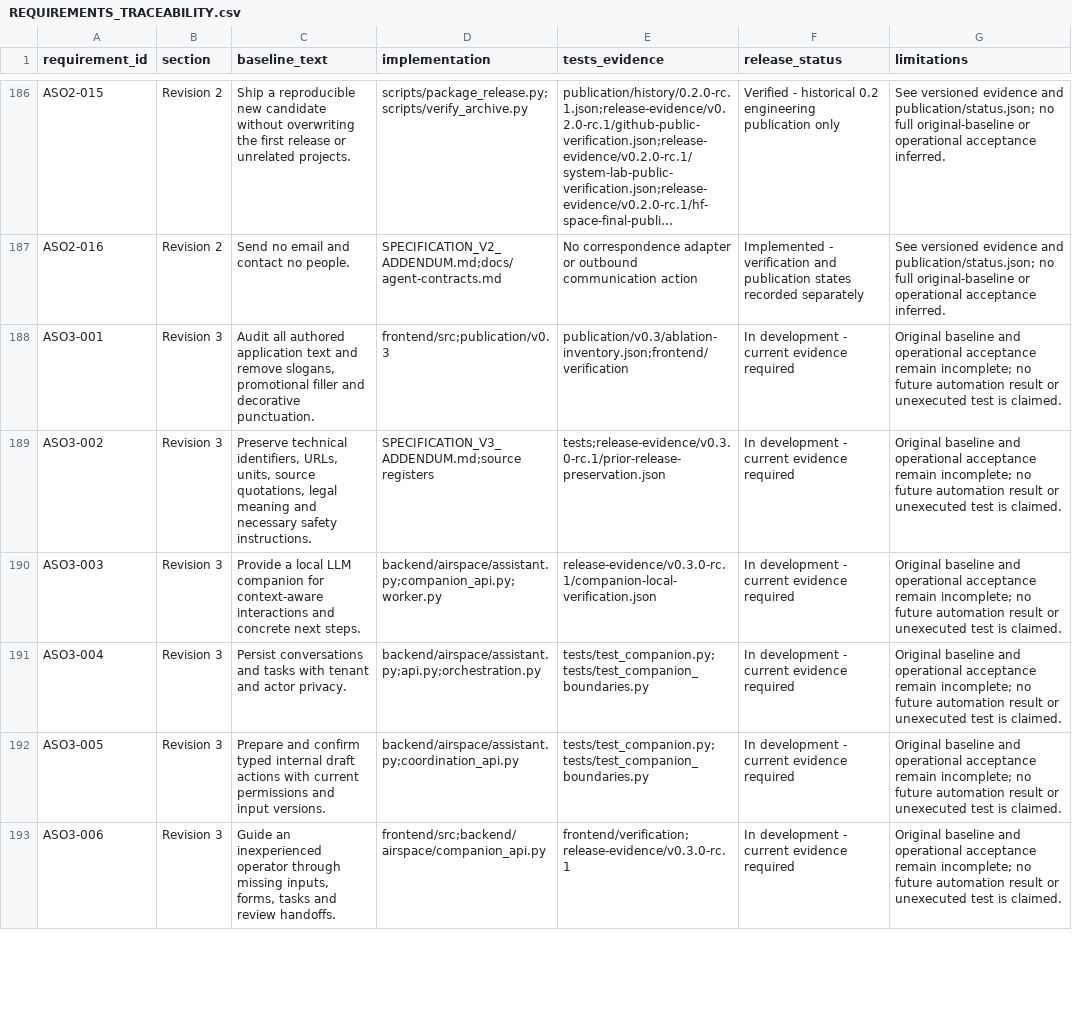
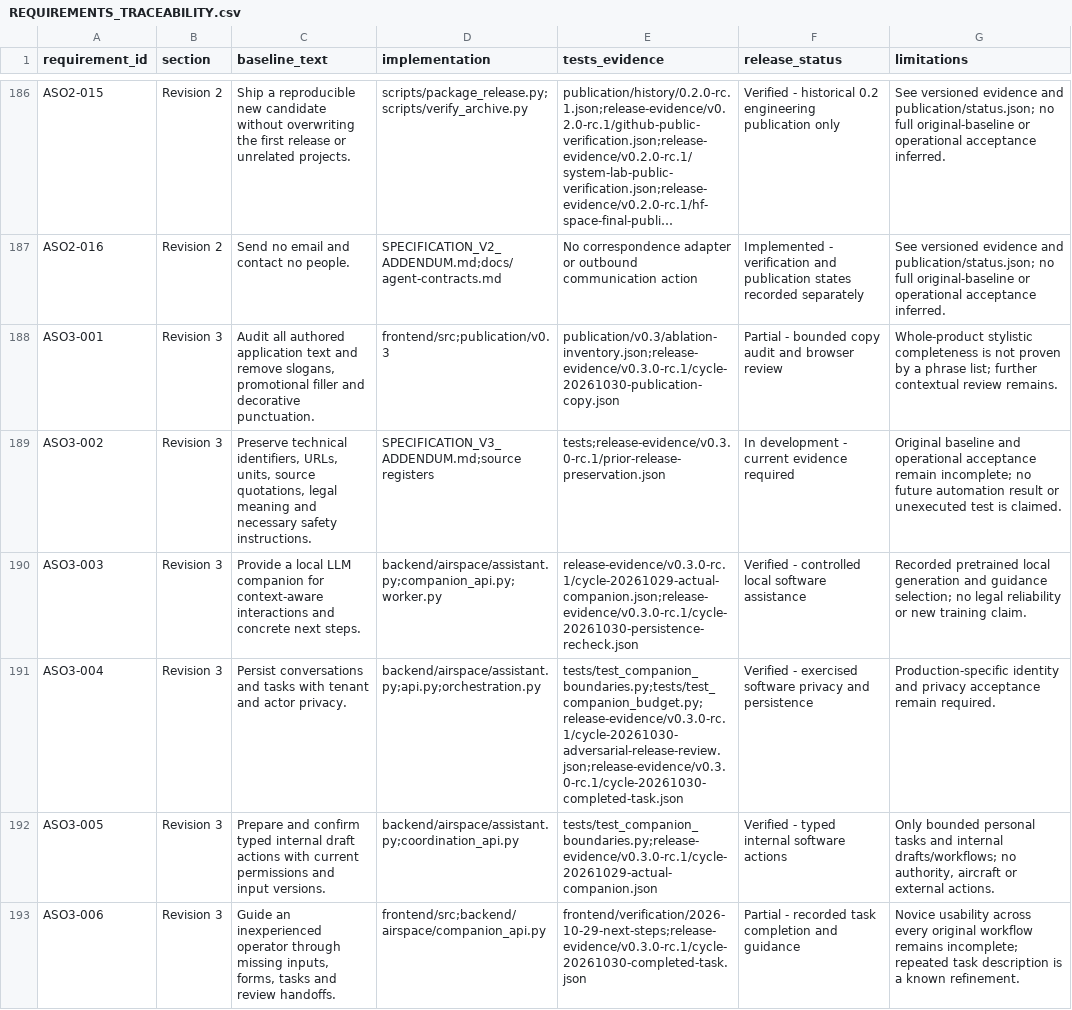
Before and after one commit to michelegiletto-beep/airspace-operations, a CSV file: REQUIREMENTS_TRACEABILITY.csv, drawn as a sheet; only a part is shown, gaps mark what is left out; long unchanged cells end in …; the diff covers the shown part only; the diff names each change by its address in the sheet, - before the commit and + after, or states it on an @@ line.

Commit message:
Publish verified 0.3 handover, release screenshots and strict Site evidence

```diff
--- a/REQUIREMENTS_TRACEABILITY.csv
+++ b/REQUIREMENTS_TRACEABILITY.csv
-E188 (tests_evidence): publication/v0.3/ablation-inventory.json;frontend/verification
+E188 (tests_evidence): publication/v0.3/ablation-inventory.json;release-evidence/v0.3.0-rc.1/cycle-20261030-publication-copy.json
-F188 (release_status): In development - current evidence required
+F188 (release_status): Partial - bounded copy audit and browser review
-G188 (limitations): Original baseline and operational acceptance remain incomplete; no future automation result or unexecuted test is claimed.
+G188 (limitations): Whole-product stylistic completeness is not proven by a phrase list; further contextual review remains.
-E190 (tests_evidence): release-evidence/v0.3.0-rc.1/companion-local-verification.json
+E190 (tests_evidence): release-evidence/v0.3.0-rc.1/cycle-20261029-actual-companion.json;release-evidence/v0.3.0-rc.1/cycle-20261030-persistence-recheck.json
-F190 (release_status): In development - current evidence required
+F190 (release_status): Verified - controlled local software assistance
-G190 (limitations): Original baseline and operational acceptance remain incomplete; no future automation result or unexecuted test is claimed.
+G190 (limitations): Recorded pretrained local generation and guidance selection; no legal reliability or new training claim.
-E191 (tests_evidence): tests/test_companion.py;tests/test_companion_boundaries.py
+E191 (tests_evidence): tests/test_companion_boundaries.py;tests/test_companion_budget.py;release-evidence/v0.3.0-rc.1/cycle-20261030-adversarial-release-review.json;release-evidence/v0.3.0-rc.1/cycle-20261030-completed-task.json
-F191 (release_status): In development - current evidence required
+F191 (release_status): Verified - exercised software privacy and persistence
-G191 (limitations): Original baseline and operational acceptance remain incomplete; no future automation result or unexecuted test is claimed.
+G191 (limitations): Production-specific identity and privacy acceptance remain required.
-E192 (tests_evidence): tests/test_companion.py;tests/test_companion_boundaries.py
+E192 (tests_evidence): tests/test_companion_boundaries.py;release-evidence/v0.3.0-rc.1/cycle-20261029-actual-companion.json
-F192 (release_status): In development - current evidence required
+F192 (release_status): Verified - typed internal software actions
-G192 (limitations): Original baseline and operational acceptance remain incomplete; no future automation result or unexecuted test is claimed.
+G192 (limitations): Only bounded personal tasks and internal drafts/workflows; no authority, aircraft or external actions.
-E193 (tests_evidence): frontend/verification;release-evidence/v0.3.0-rc.1
+E193 (tests_evidence): frontend/verification/2026-10-29-next-steps;release-evidence/v0.3.0-rc.1/cycle-20261030-completed-task.json
-F193 (release_status): In development - current evidence required
+F193 (release_status): Partial - recorded task completion and guidance
-G193 (limitations): Original baseline and operational acceptance remain incomplete; no future automation result or unexecuted test is claimed.
+G193 (limitations): Novice usability across every original workflow remains incomplete; repeated task description is a known refinement.
```
Also changed, not shown: 18 edited cells elsewhere in this file, 59 other files.
